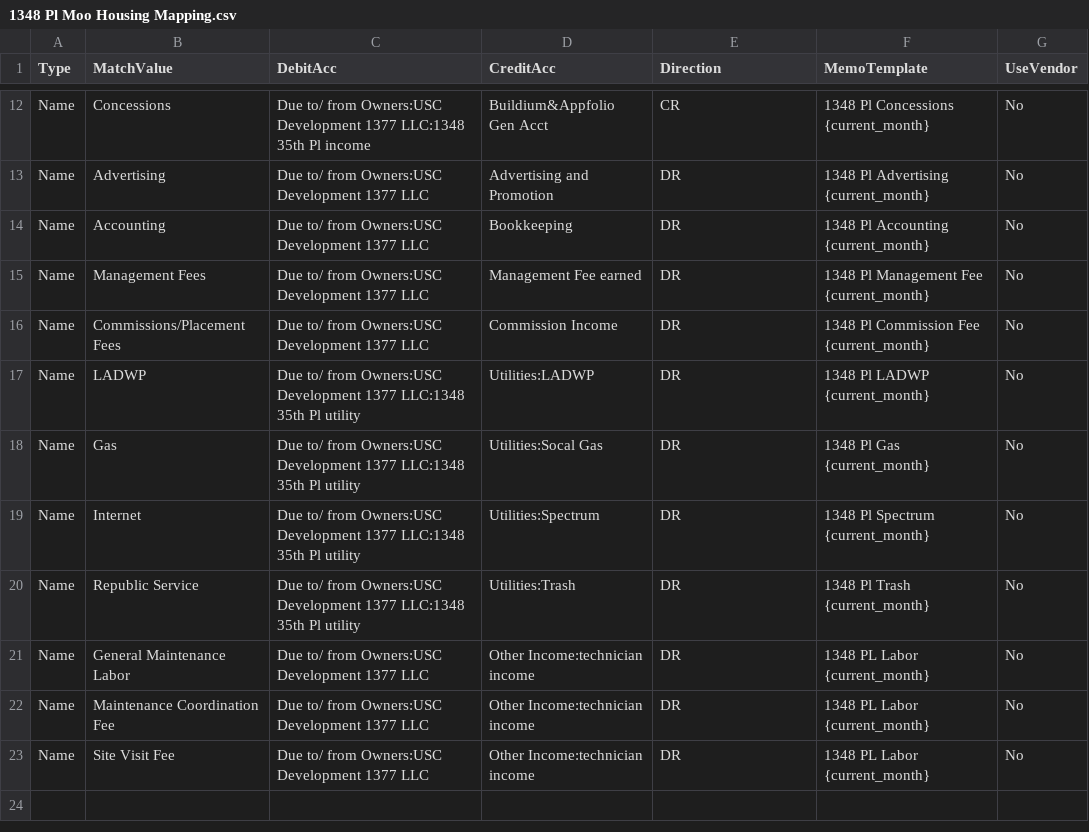
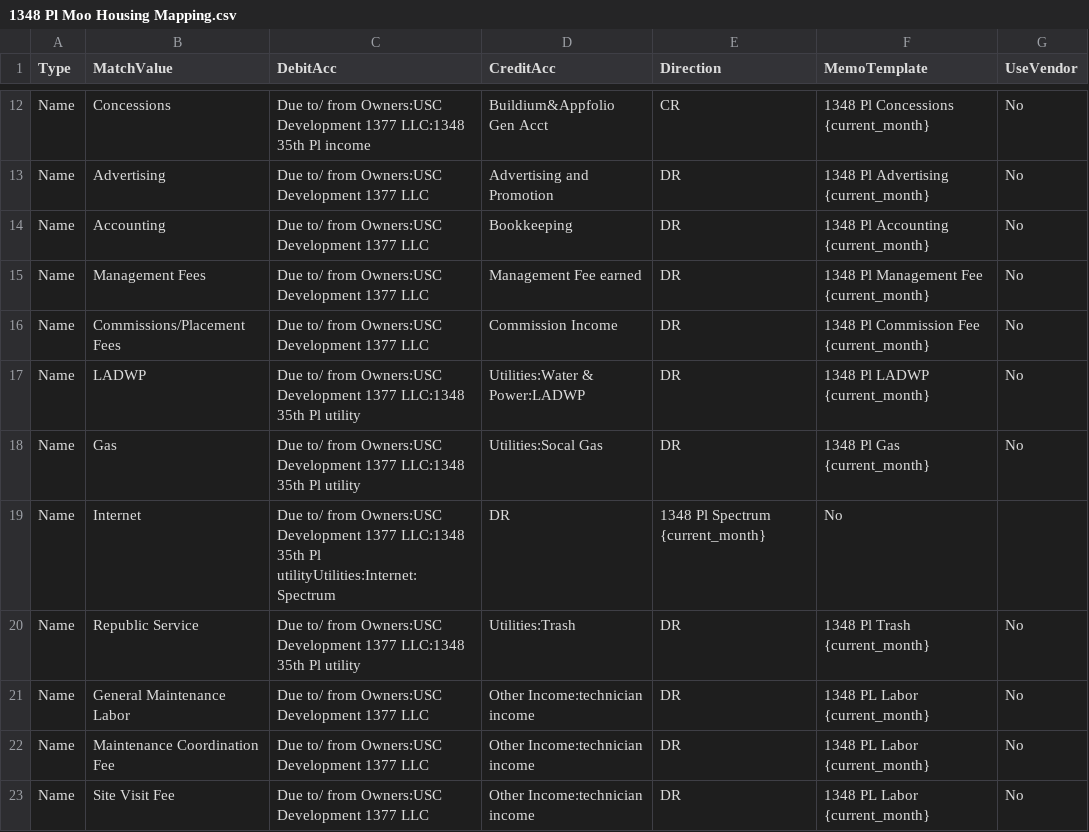
Before and after one commit to Nancy398/QB, a CSV file: 1348 Pl Moo Housing Mapping.csv, drawn as a sheet; only a part is shown, gaps mark what is left out.

Commit message:
Update 1348 Pl Moo Housing Mapping.csv

```diff
--- a/1348 Pl Moo Housing Mapping.csv
+++ b/1348 Pl Moo Housing Mapping.csv
@@ -16,5 +16,5 @@ Name,Management Fees,Due to/ from Owners:USC Development 1377 LLC,Management Fee
 Name,Commissions/Placement Fees,Due to/ from Owners:USC Development 1377 LLC,Commission Income,DR,1348 Pl Commission Fee {current_month},No
-Name,LADWP,Due to/ from Owners:USC Development 1377 LLC:1348 35th Pl utility,Utilities:LADWP,DR,1348 Pl LADWP {current_month},No
+Name,LADWP,Due to/ from Owners:USC Development 1377 LLC:1348 35th Pl utility,Utilities:Water & Power:LADWP,DR,1348 Pl LADWP {current_month},No
 Name,Gas,Due to/ from Owners:USC Development 1377 LLC:1348 35th Pl utility,Utilities:Socal Gas,DR,1348 Pl Gas {current_month},No
-Name,Internet,Due to/ from Owners:USC Development 1377 LLC:1348 35th Pl utility,Utilities:Spectrum,DR,1348 Pl Spectrum {current_month},No
+Name,Internet,Due to/ from Owners:USC Development 1377 LLC:1348 35th Pl utilityUtilities:Internet:Spectrum,DR,1348 Pl Spectrum {current_month},No
 Name,Republic Service,Due to/ from Owners:USC Development 1377 LLC:1348 35th Pl utility,Utilities:Trash,DR,1348 Pl Trash {current_month},No
```
